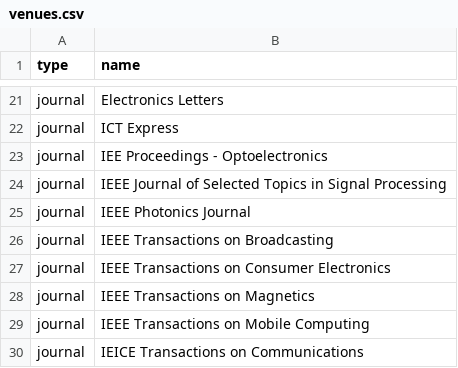
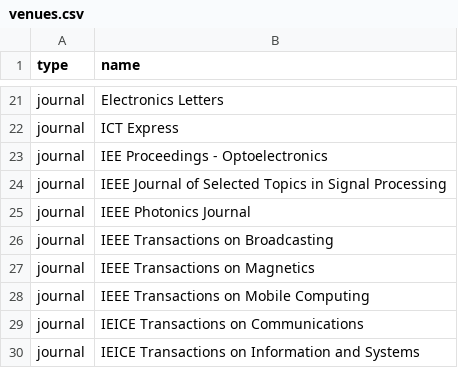
Before and after one commit to LIT-KAIST/LIT-KAIST.github.io, a CSV file: data/venues.csv, drawn as a sheet; only a part is shown, gaps mark what is left out; the shorter side is filled out with more unchanged rows; the diff names each change by its address in the sheet, - before the commit and + after, or states it on an @@ line.

Commit message:
Remove venue: IEEE Transactions on Consumer Electronics

```diff
--- a/data/venues.csv
+++ b/data/venues.csv
-row 27: journal | IEEE Transactions on Consumer Electronics
```
